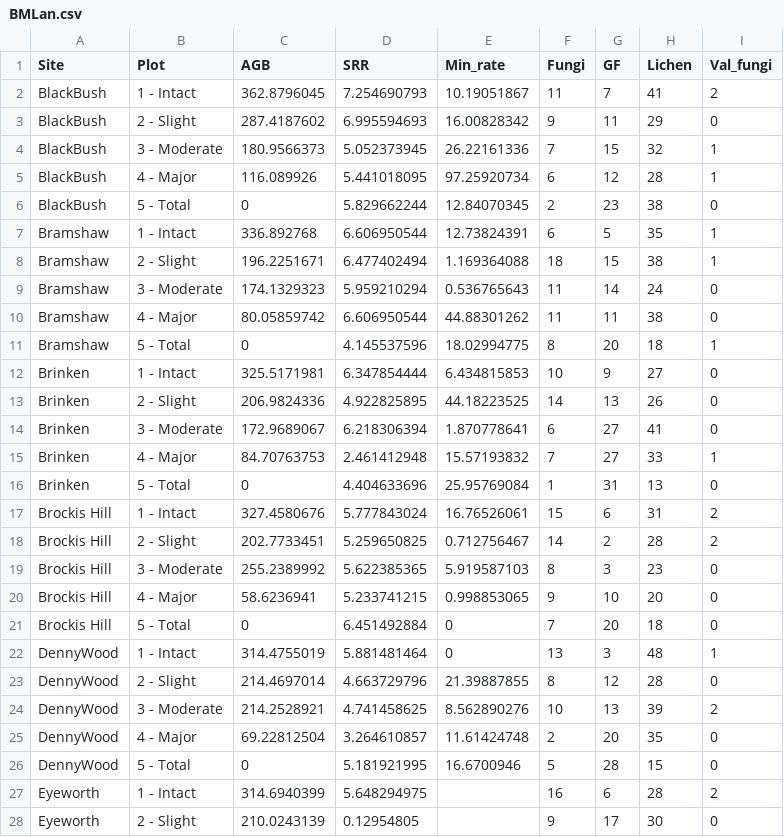
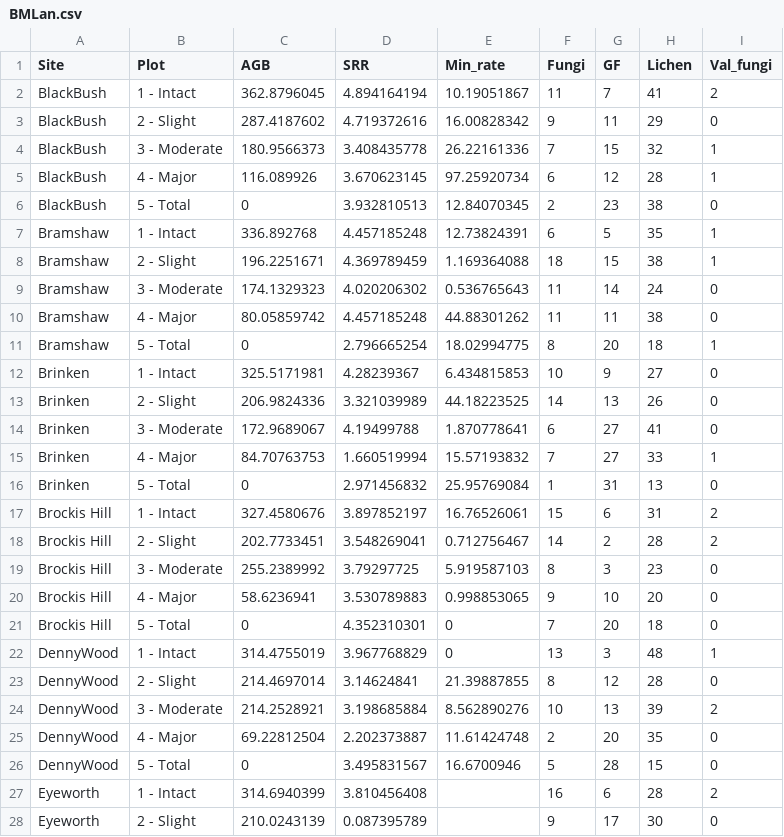
Before and after one commit to PhilAMartin/FC_Landis, a CSV file: Data/BMLan.csv, drawn as a sheet; only a part is shown; the diff covers the shown part only.

Commit message:
New values for SRR from Paul

```diff
--- a/Data/BMLan.csv
+++ b/Data/BMLan.csv
@@ -1,28 +1,28 @@
 Site,Plot,AGB,SRR,Min_rate,Fungi,GF,Lichen,Val_fungi
-BlackBush,1 - Intact,362.8796045,7.254690793,10.19051867,11,7,41,2
-BlackBush,2 - Slight,287.4187602,6.995594693,16.00828342,9,11,29,0
-BlackBush,3 - Moderate,180.9566373,5.052373945,26.22161336,7,15,32,1
-BlackBush,4 - Major,116.089926,5.441018095,97.25920734,6,12,28,1
-BlackBush,5 - Total,0,5.829662244,12.84070345,2,23,38,0
-Bramshaw,1 - Intact,336.892768,6.606950544,12.73824391,6,5,35,1
-Bramshaw,2 - Slight,196.2251671,6.477402494,1.169364088,18,15,38,1
-Bramshaw,3 - Moderate,174.1329323,5.959210294,0.536765643,11,14,24,0
-Bramshaw,4 - Major,80.05859742,6.606950544,44.88301262,11,11,38,0
-Bramshaw,5 - Total,0,4.145537596,18.02994775,8,20,18,1
-Brinken,1 - Intact,325.5171981,6.347854444,6.434815853,10,9,27,0
-Brinken,2 - Slight,206.9824336,4.922825895,44.18223525,14,13,26,0
-Brinken,3 - Moderate,172.9689067,6.218306394,1.870778641,6,27,41,0
-Brinken,4 - Major,84.70763753,2.461412948,15.57193832,7,27,33,1
-Brinken,5 - Total,0,4.404633696,25.95769084,1,31,13,0
-Brockis Hill,1 - Intact,327.4580676,5.777843024,16.76526061,15,6,31,2
-Brockis Hill,2 - Slight,202.7733451,5.259650825,0.712756467,14,2,28,2
-Brockis Hill,3 - Moderate,255.2389992,5.622385365,5.919587103,8,3,23,0
-Brockis Hill,4 - Major,58.6236941,5.233741215,0.998853065,9,10,20,0
-Brockis Hill,5 - Total,0,6.451492884,0,7,20,18,0
-DennyWood,1 - Intact,314.4755019,5.881481464,0,13,3,48,1
-DennyWood,2 - Slight,214.4697014,4.663729796,21.39887855,8,12,28,0
-DennyWood,3 - Moderate,214.2528921,4.741458625,8.562890276,10,13,39,2
-DennyWood,4 - Major,69.22812504,3.264610857,11.61424748,2,20,35,0
-DennyWood,5 - Total,0,5.181921995,16.6700946,5,28,15,0
-Eyeworth,1 - Intact,314.6940399,5.648294975,,16,6,28,2
-Eyeworth,2 - Slight,210.0243139,0.12954805,,9,17,30,0
+BlackBush,1 - Intact,362.8796045,4.894164194,10.19051867,11,7,41,2
+BlackBush,2 - Slight,287.4187602,4.719372616,16.00828342,9,11,29,0
+BlackBush,3 - Moderate,180.9566373,3.408435778,26.22161336,7,15,32,1
+BlackBush,4 - Major,116.089926,3.670623145,97.25920734,6,12,28,1
+BlackBush,5 - Total,0,3.932810513,12.84070345,2,23,38,0
+Bramshaw,1 - Intact,336.892768,4.457185248,12.73824391,6,5,35,1
+Bramshaw,2 - Slight,196.2251671,4.369789459,1.169364088,18,15,38,1
+Bramshaw,3 - Moderate,174.1329323,4.020206302,0.536765643,11,14,24,0
+Bramshaw,4 - Major,80.05859742,4.457185248,44.88301262,11,11,38,0
+Bramshaw,5 - Total,0,2.796665254,18.02994775,8,20,18,1
+Brinken,1 - Intact,325.5171981,4.28239367,6.434815853,10,9,27,0
+Brinken,2 - Slight,206.9824336,3.321039989,44.18223525,14,13,26,0
+Brinken,3 - Moderate,172.9689067,4.19499788,1.870778641,6,27,41,0
+Brinken,4 - Major,84.70763753,1.660519994,15.57193832,7,27,33,1
+Brinken,5 - Total,0,2.971456832,25.95769084,1,31,13,0
+Brockis Hill,1 - Intact,327.4580676,3.897852197,16.76526061,15,6,31,2
+Brockis Hill,2 - Slight,202.7733451,3.548269041,0.712756467,14,2,28,2
+Brockis Hill,3 - Moderate,255.2389992,3.79297725,5.919587103,8,3,23,0
+Brockis Hill,4 - Major,58.6236941,3.530789883,0.998853065,9,10,20,0
+Brockis Hill,5 - Total,0,4.352310301,0,7,20,18,0
+DennyWood,1 - Intact,314.4755019,3.967768829,0,13,3,48,1
+DennyWood,2 - Slight,214.4697014,3.14624841,21.39887855,8,12,28,0
+DennyWood,3 - Moderate,214.2528921,3.198685884,8.562890276,10,13,39,2
+DennyWood,4 - Major,69.22812504,2.202373887,11.61424748,2,20,35,0
+DennyWood,5 - Total,0,3.495831567,16.6700946,5,28,15,0
+Eyeworth,1 - Intact,314.6940399,3.810456408,,16,6,28,2
+Eyeworth,2 - Slight,210.0243139,0.087395789,,9,17,30,0
```
Also changed, not shown: 33 edited cells elsewhere in this file.
